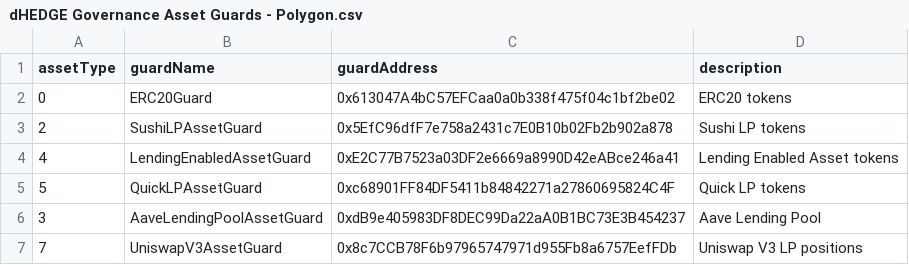
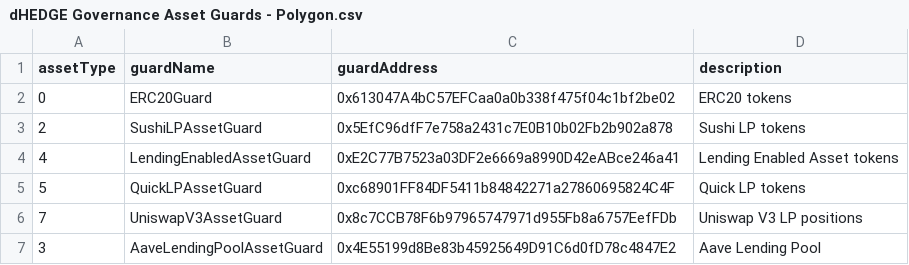
Before and after one commit to dhedge/V2-Public, a CSV file: config/polygon-prod/dHEDGE Governance Asset Guards - Polygon.csv, drawn as a sheet; removed rows and columns are numbered as before the commit, all else as after; the diff names each change by its address in the sheet, - before the commit and + after, or states it on an @@ line.

Commit message:
feat(prod-deploy-aave-fixes): deploy

```diff
--- a/config/polygon-prod/dHEDGE Governance Asset Guards - Polygon.csv
+++ b/config/polygon-prod/dHEDGE Governance Asset Guards - Polygon.csv
-row 6: 3 | AaveLendingPoolAssetGuard | 0xdB9e405983DF8DEC99Da22aA0B1BC73E3B454237 | Aave Lending Pool
+row 7: 3 | AaveLendingPoolAssetGuard | 0x4E55199d8Be83b45925649D91C6d0fD78c4847E2 | Aave Lending Pool
```
Also changed, not shown: config/polygon-prod/dHEDGE Governance Contract Guards - Polygon.csv, 3 other files.
